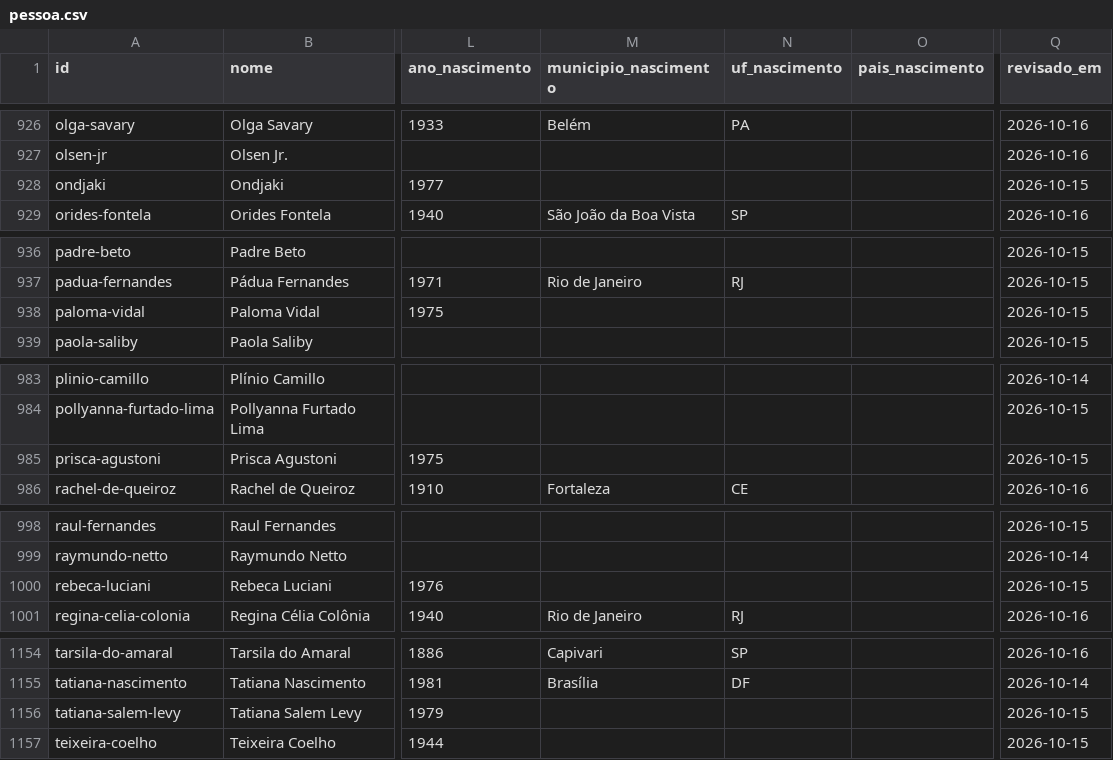
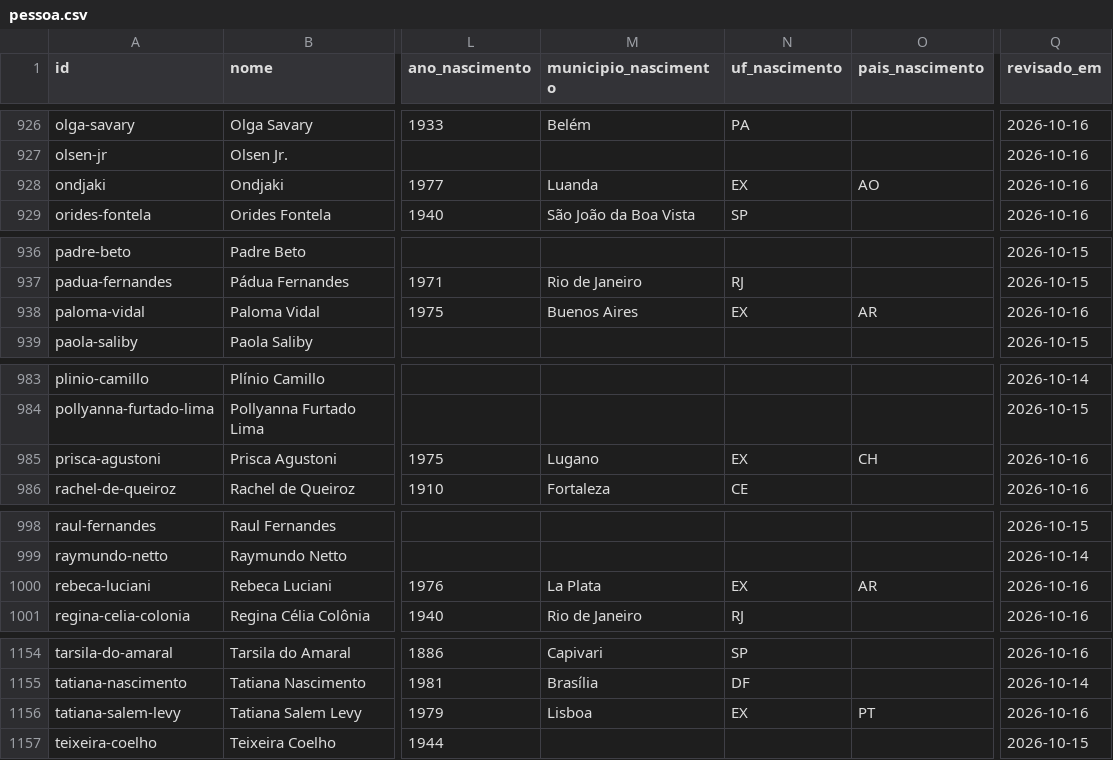
Before and after one commit to GSimas/Literadados, a CSV file: dados/pessoa.csv, drawn as a sheet; only a part is shown, gaps mark what is left out; the diff covers the shown part only; the diff names each change by its address in the sheet, - before the commit and + after, or states it on an @@ line.

```diff
--- a/dados/pessoa.csv
+++ b/dados/pessoa.csv
-M928 (municipio_nascimento): (empty)
+M928 (municipio_nascimento): Luanda
-N928 (uf_nascimento): (empty)
+N928 (uf_nascimento): EX
-O928 (pais_nascimento): (empty)
+O928 (pais_nascimento): AO
-Q928 (revisado_em): 2026-10-15
+Q928 (revisado_em): 2026-10-16
-M938 (municipio_nascimento): (empty)
+M938 (municipio_nascimento): Buenos Aires
-N938 (uf_nascimento): (empty)
+N938 (uf_nascimento): EX
-O938 (pais_nascimento): (empty)
+O938 (pais_nascimento): AR
-Q938 (revisado_em): 2026-10-15
+Q938 (revisado_em): 2026-10-16
-M985 (municipio_nascimento): (empty)
+M985 (municipio_nascimento): Lugano
-N985 (uf_nascimento): (empty)
+N985 (uf_nascimento): EX
-O985 (pais_nascimento): (empty)
+O985 (pais_nascimento): CH
-Q985 (revisado_em): 2026-10-15
+Q985 (revisado_em): 2026-10-16
-M1000 (municipio_nascimento): (empty)
+M1000 (municipio_nascimento): La Plata
-N1000 (uf_nascimento): (empty)
+N1000 (uf_nascimento): EX
-O1000 (pais_nascimento): (empty)
+O1000 (pais_nascimento): AR
-Q1000 (revisado_em): 2026-10-15
+Q1000 (revisado_em): 2026-10-16
-M1156 (municipio_nascimento): (empty)
+M1156 (municipio_nascimento): Lisboa
-N1156 (uf_nascimento): (empty)
+N1156 (uf_nascimento): EX
-O1156 (pais_nascimento): (empty)
+O1156 (pais_nascimento): PT
-Q1156 (revisado_em): 2026-10-15
+Q1156 (revisado_em): 2026-10-16
```
Also changed, not shown: 42 edited cells elsewhere in this file, 15 other files.
